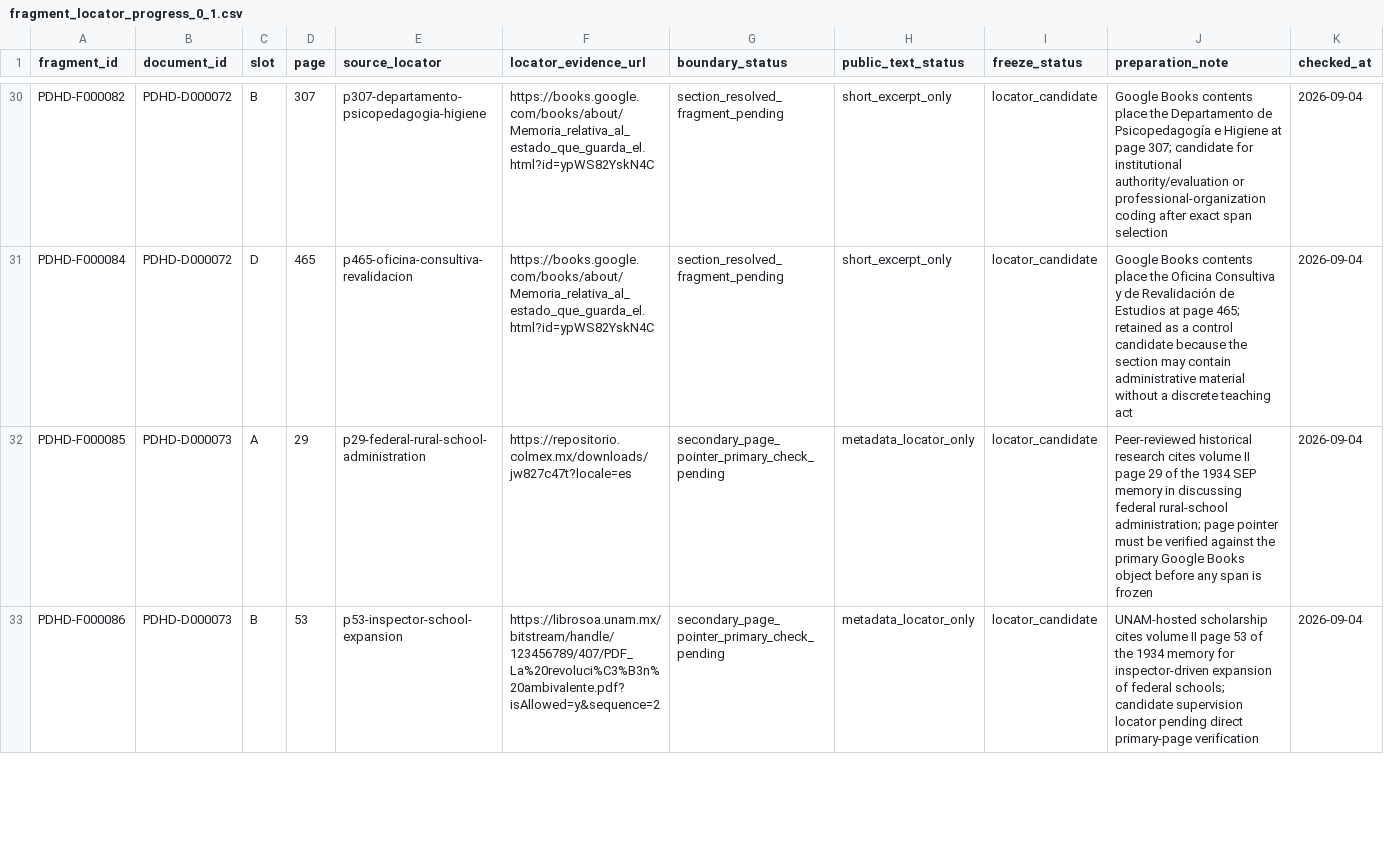
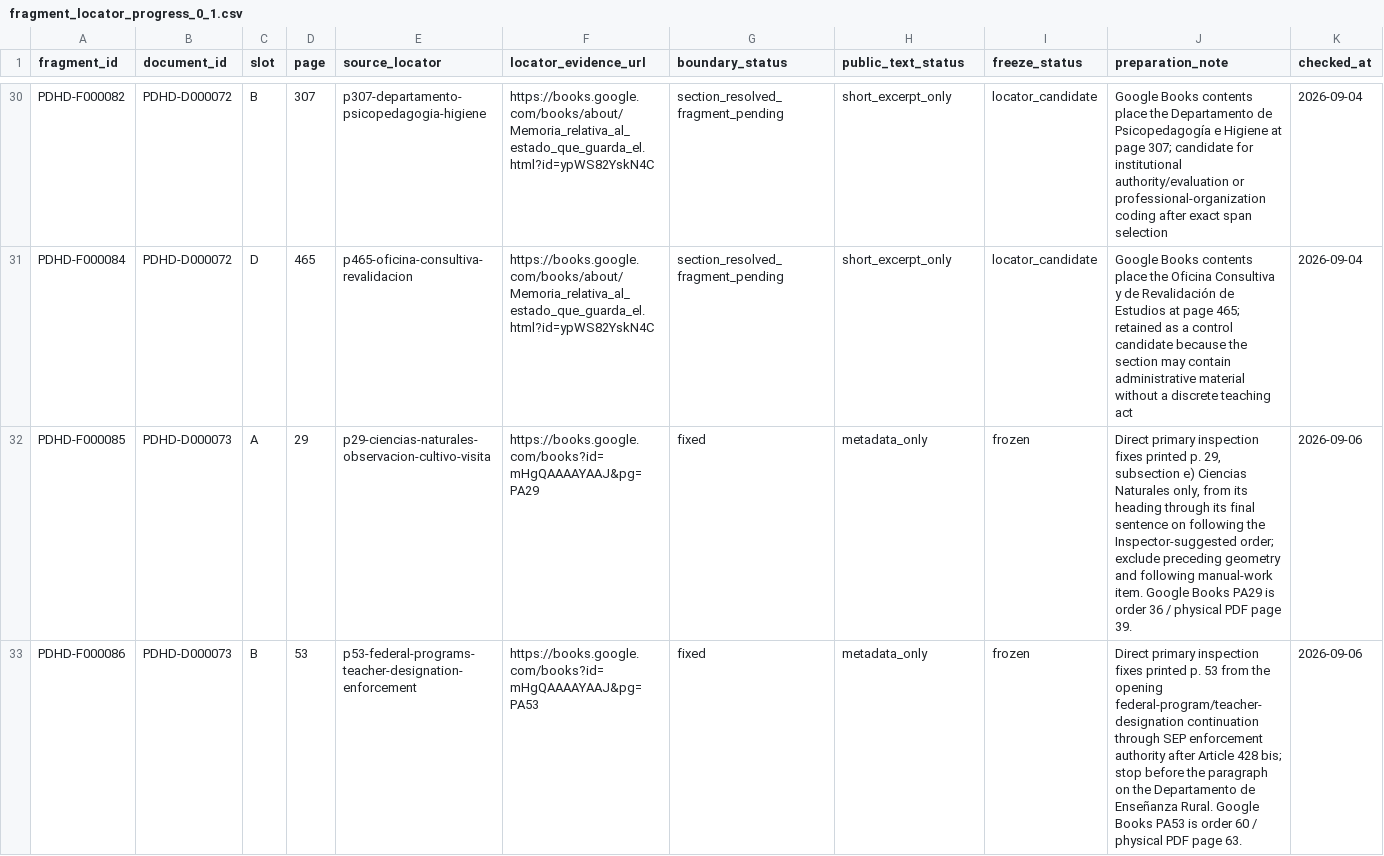
Before and after one commit to fersandovalgtz/practica-docente-historica-digital, a CSV file: data/samples/fragment_locator_progress_0_1.csv, drawn as a sheet; only a part is shown, gaps mark what is left out; the diff covers the shown part only.

```diff
--- a/data/samples/fragment_locator_progress_0_1.csv
+++ b/data/samples/fragment_locator_progress_0_1.csv
@@ -31,3 +31,3 @@ PDHD-F000082,PDHD-D000072,B,307,p307-departamento-psicopedagogia-higiene,https:/
 PDHD-F000084,PDHD-D000072,D,465,p465-oficina-consultiva-revalidacion,https://books.google.com/books/about/Memoria_relativa_al_estado_que_guarda_el.html?id=ypWS82YskN4C,section_resolved_fragment_pending,short_excerpt_only,locator_candidate,"Google Books contents place the Oficina Consultiva y de Revalidación de Estudios at page 465; retained as a control candidate because the section may contain administrative material without a discrete teaching act",2026-09-04
-PDHD-F000085,PDHD-D000073,A,29,p29-federal-rural-school-administration,https://repositorio.colmex.mx/downloads/jw827c47t?locale=es,secondary_page_pointer_primary_check_pending,metadata_locator_only,locator_candidate,"Peer-reviewed historical research cites volume II page 29 of the 1934 SEP memory in discussing federal rural-school administration; page pointer must be verified against the primary Google Books object before any span is frozen",2026-09-04
-PDHD-F000086,PDHD-D000073,B,53,p53-inspector-school-expansion,https://librosoa.unam.mx/bitstream/handle/123456789/407/PDF_La%20revoluci%C3%B3n%20ambivalente.pdf?isAllowed=y&sequence=2,secondary_page_pointer_primary_check_pending,metadata_locator_only,locator_candidate,"UNAM-hosted scholarship cites volume II page 53 of the 1934 memory for inspector-driven expansion of federal schools; candidate supervision locator pending direct primary-page verification",2026-09-04
+PDHD-F000085,PDHD-D000073,A,29,p29-ciencias-naturales-observacion-cultivo-visita,https://books.google.com/books?id=mHgQAAAAYAAJ&pg=PA29,fixed,metadata_only,frozen,"Direct primary inspection fixes printed p. 29, subsection e) Ciencias Naturales only, from its heading through its final sentence on following the Inspector-suggested order; exclude preceding geometry and following manual-work item. Google Books PA29 is order 36 / physical PDF page 39.",2026-09-06
+PDHD-F000086,PDHD-D000073,B,53,p53-federal-programs-teacher-designation-enforcement,https://books.google.com/books?id=mHgQAAAAYAAJ&pg=PA53,fixed,metadata_only,frozen,Direct primary inspection fixes printed p. 53 from the opening federal-program/teacher-designation continuation through SEP enforcement authority after Article 428 bis; stop before the paragraph on the Departamento de Enseñanza Rural. Google Books PA53 is order 60 / physical PDF page 63.,2026-09-06
```
Also changed, not shown: 15 edited cells elsewhere in this file, data/samples/frozen_fragments_0_1.csv, 2 other files.
